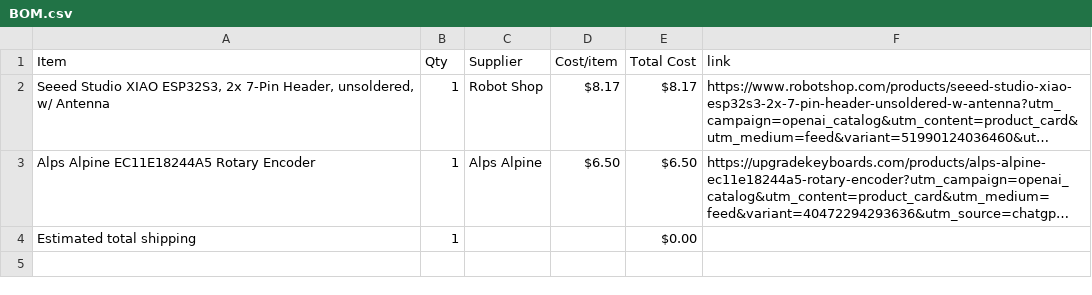
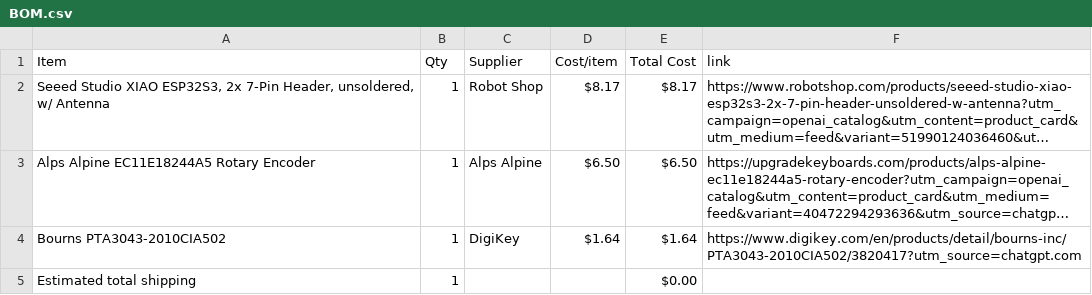
Before and after one commit to MPichhika2/MIDI-Keypad, a CSV file: BOM.csv, drawn as a sheet; long unchanged cells end in …; the diff names each change by its address in the sheet, - before the commit and + after, or states it on an @@ line.

Commit message:
Sync Midi Keyboard from Half Life

```diff
--- a/BOM.csv
+++ b/BOM.csv
+row 4: Bourns PTA3043-2010CIA502 | 1 | DigiKey | $1.64 | $1.64 | https://www.digikey.com/en/products/detail/bourns-inc/PTA3043-2010CIA502/3820417?utm_source=chatgpt.com
```
